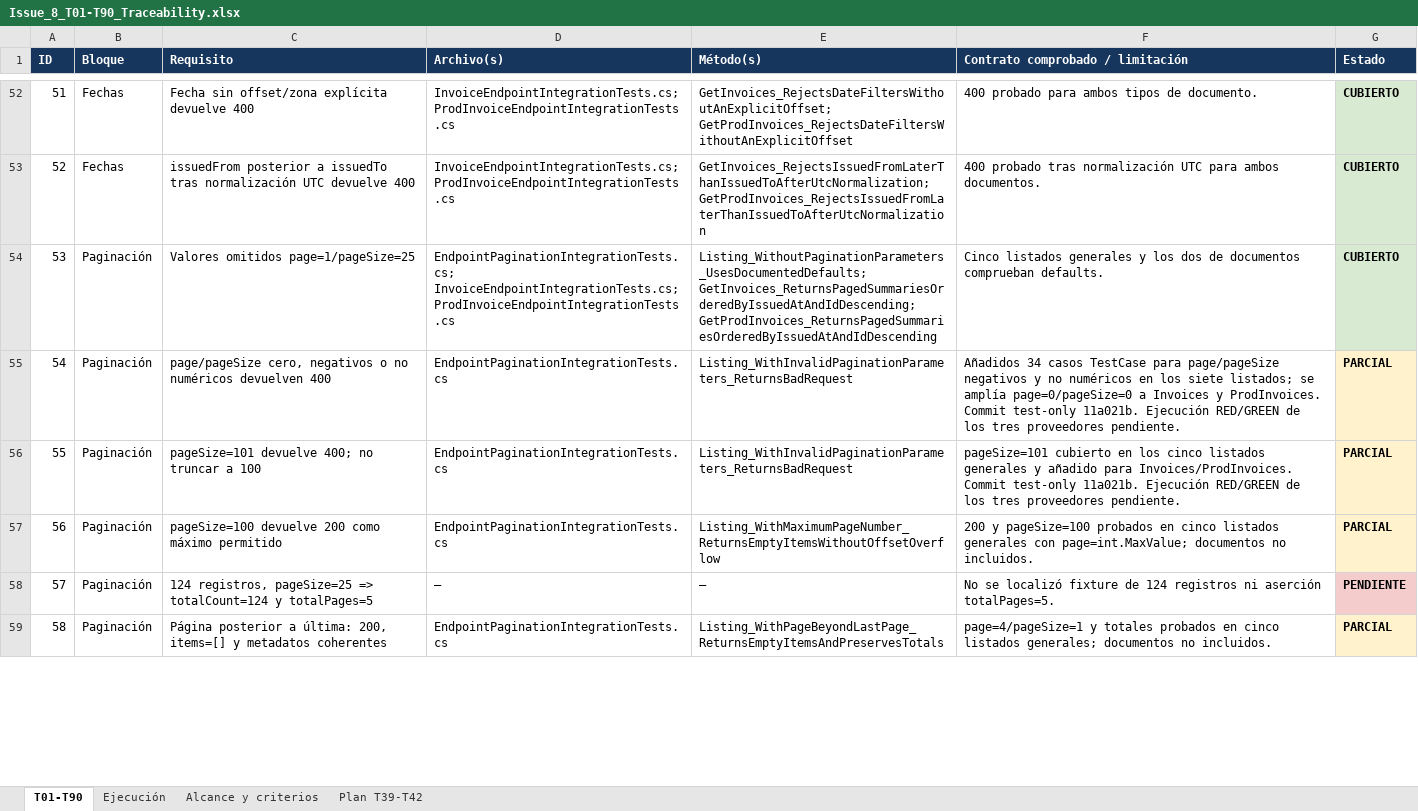
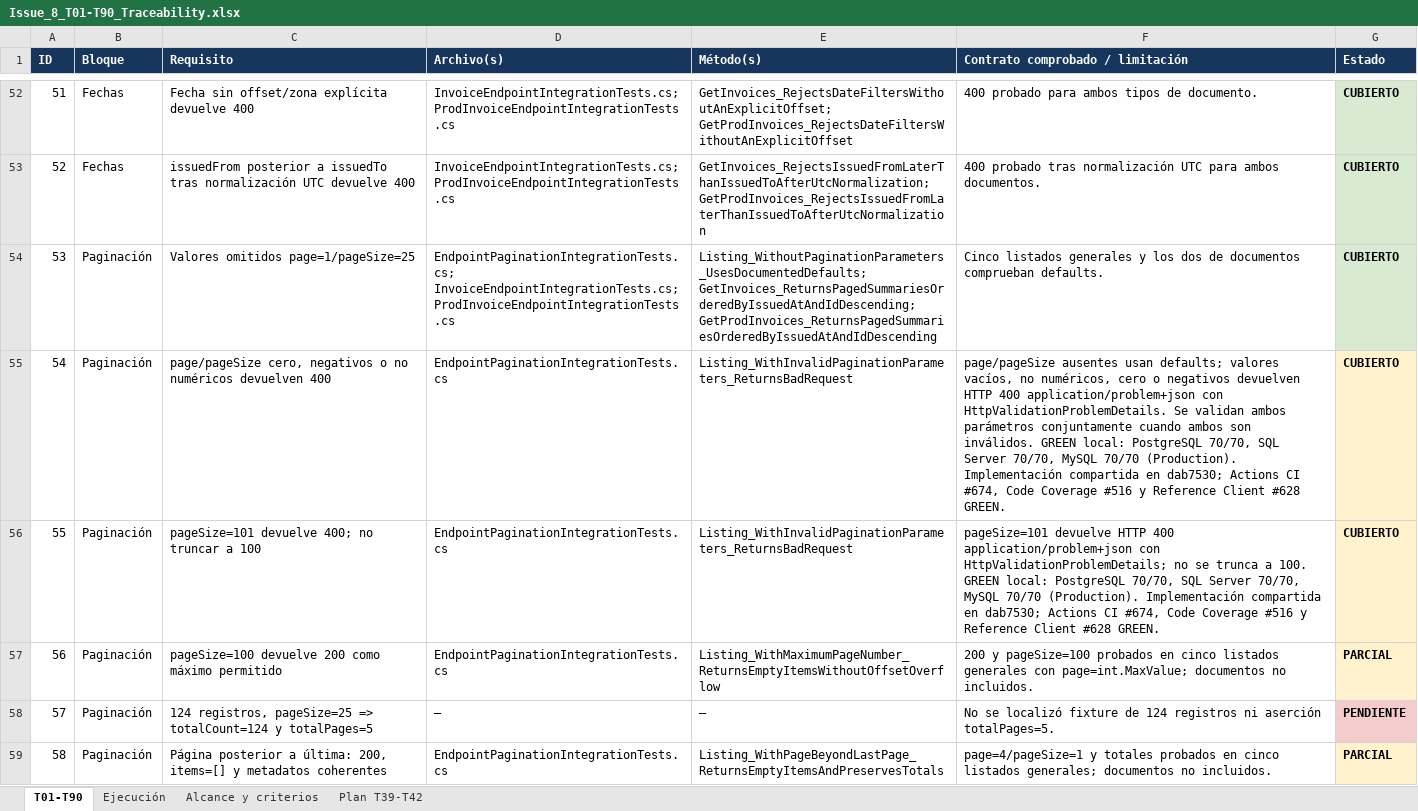
Before and after one commit to Kukulcan-Software-Designer/KUKULCAN.SharedKernel.Example, an Excel workbook: Documentation/Functional/Issue_8_T01-T90_Traceability.xlsx, sheet T01-T90, drawn as a sheet; only a part is shown, gaps mark what is left out; values as stored, in another font and other column widths than the file's, no borders; table styles not drawn; the diff names each change by its address in the sheet, - before the commit and + after, or states it on an @@ line.

```diff
--- a/Documentation/Functional/Issue_8_T01-T90_Traceability.xlsx (sheet T01-T90)
+++ b/Documentation/Functional/Issue_8_T01-T90_Traceability.xlsx (sheet T01-T90)
-F55 (Contrato comprobado / limitación): Añadidos 34 casos TestCase para page/pageSize negativos y no numéricos en los siete listados; se amplía page=0/pageSize=0 a Invoices y ProdInvoices. Commit test-only 11a021b. Ejecución RED/GREEN de los tres proveedores pendiente.
+F55 (Contrato comprobado / limitación): page/pageSize ausentes usan defaults; valores vacíos, no numéricos, cero o negativos devuelven HTTP 400 application/problem+json con HttpValidationProblemDetails. Se validan ambos parámetros conjuntamente cuando ambos son inválidos. GREEN local: PostgreSQL 70/70, SQL Server 70/70, MySQL 70/70 (Production). Implementación compartida en dab7530; Actions CI #674, Code Coverage #516 y Reference Client #628 GREEN.
-G55:G56 (Estado): PARCIAL
+G55:G56 (Estado): CUBIERTO
-F56 (Contrato comprobado / limitación): pageSize=101 cubierto en los cinco listados generales y añadido para Invoices/ProdInvoices. Commit test-only 11a021b. Ejecución RED/GREEN de los tres proveedores pendiente.
+F56 (Contrato comprobado / limitación): pageSize=101 devuelve HTTP 400 application/problem+json con HttpValidationProblemDetails; no se trunca a 100. GREEN local: PostgreSQL 70/70, SQL Server 70/70, MySQL 70/70 (Production). Implementación compartida en dab7530; Actions CI #674, Code Coverage #516 y Reference Client #628 GREEN.
```
Also changed, not shown: sheet Ejecución.
